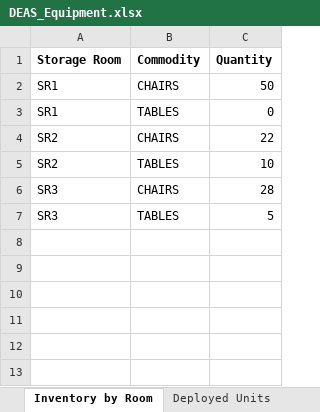
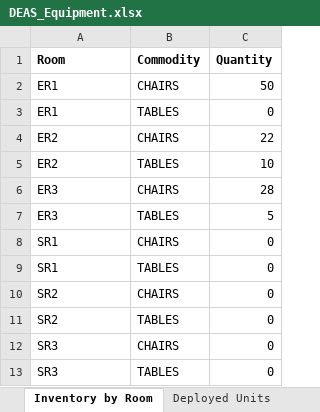
Before and after one commit to rsfalzone/DEAS, an Excel workbook: DEAS_Equipment.xlsx, sheet Inventory by Room, drawn as a sheet; values as stored, in another font and other column widths than the file's, no borders; addresses are those after the commit; the diff names each change by its address in the sheet, - before the commit and + after, or states it on an @@ line.

Commit message:
Initial state now configured to pull from event rooms too

```diff
--- a/DEAS_Equipment.xlsx (sheet Inventory by Room)
+++ b/DEAS_Equipment.xlsx (sheet Inventory by Room)
-A1: Storage Room
+A1: Room
+row 2: ER1 | CHAIRS | 50
+row 3: ER1 | TABLES | 0
+row 4: ER2 | CHAIRS | 22
+row 5: ER2 | TABLES | 10
+row 6: ER3 | CHAIRS | 28
+row 7: ER3 | TABLES | 5
-C8 (Quantity): 50
+C8 (Quantity): 0
-C10 (Quantity): 22
+C10 (Quantity): 0
-C11 (Quantity): 10
+C11 (Quantity): 0
-C12 (Quantity): 28
+C12 (Quantity): 0
-C13 (Quantity): 5
+C13 (Quantity): 0
```
Also changed, not shown: sheet Schedule, sheet Event Requirements, 1 other file.
